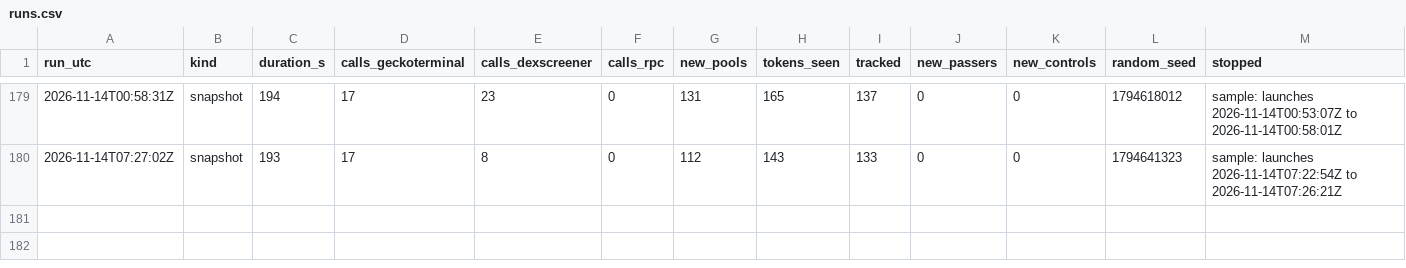
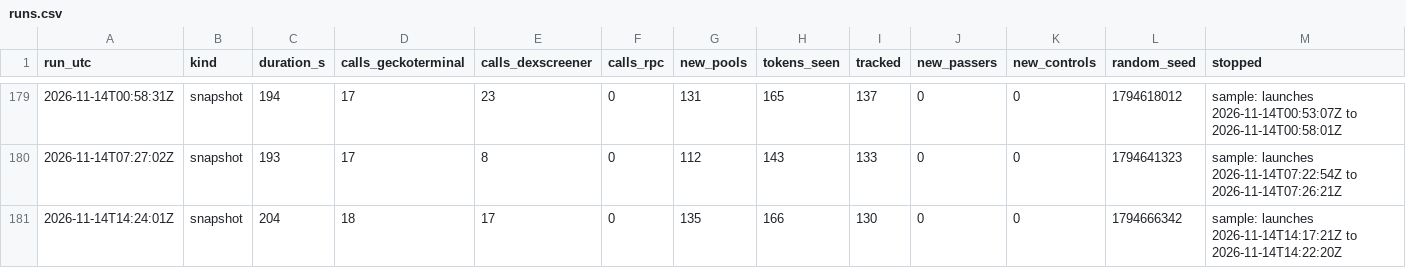
Before and after one commit to battlemaster69/Cockpit, a CSV file: rhc_recorder/data_solana/runs.csv, drawn as a sheet; only a part is shown, gaps mark what is left out; rows hold the shown columns only; the diff names each change by its address in the sheet, - before the commit and + after, or states it on an @@ line.

```diff
--- a/rhc_recorder/data_solana/runs.csv
+++ b/rhc_recorder/data_solana/runs.csv
+row 181: 2026-11-14T14:24:01Z | snapshot | 204 | 18 | 17 | 0 | 135 | 166 | 130 | 0 | 0 | 1794666342 | sample: launches 2026-11-14T14:17:21Z to 2026-11-14T14:22:20Z
```
Also changed, not shown: 4 other files.
